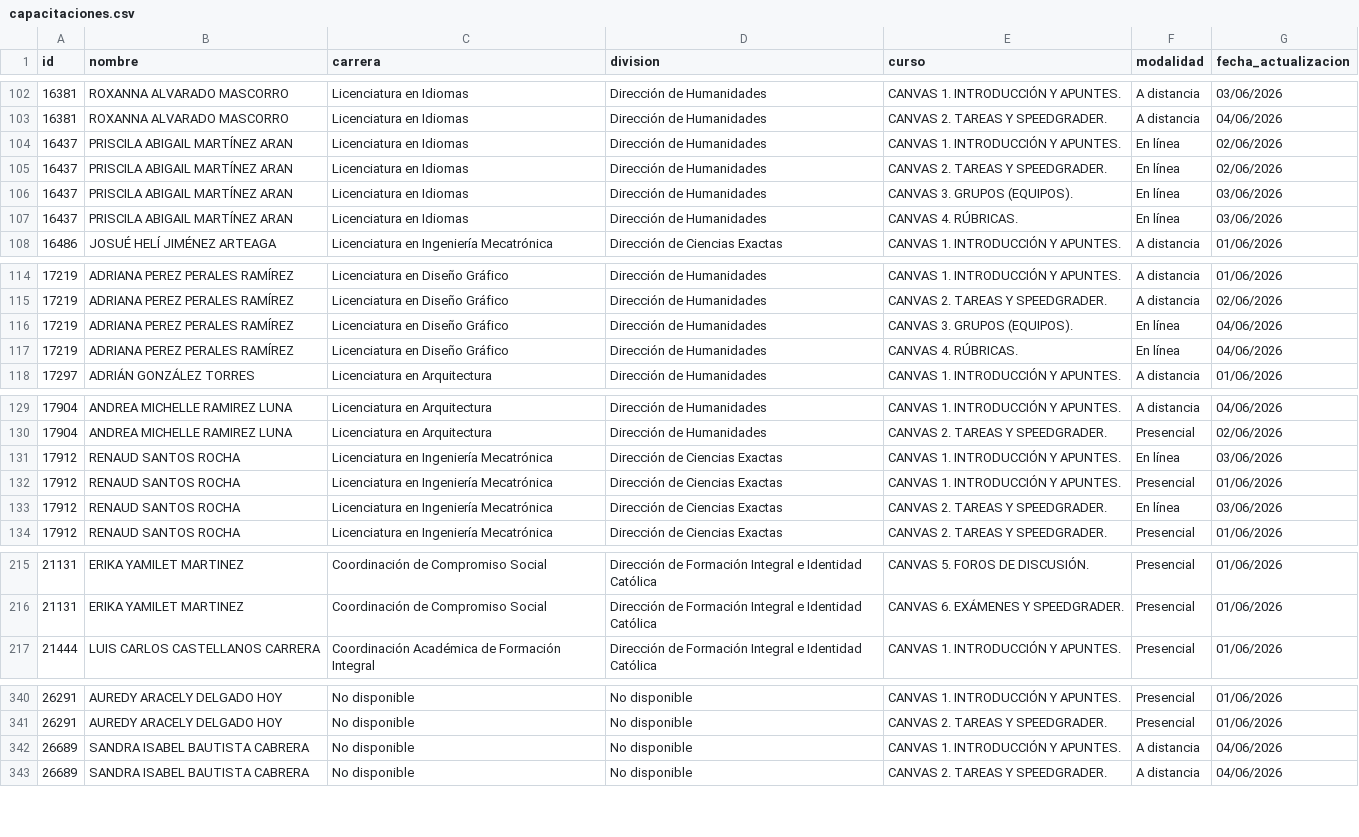
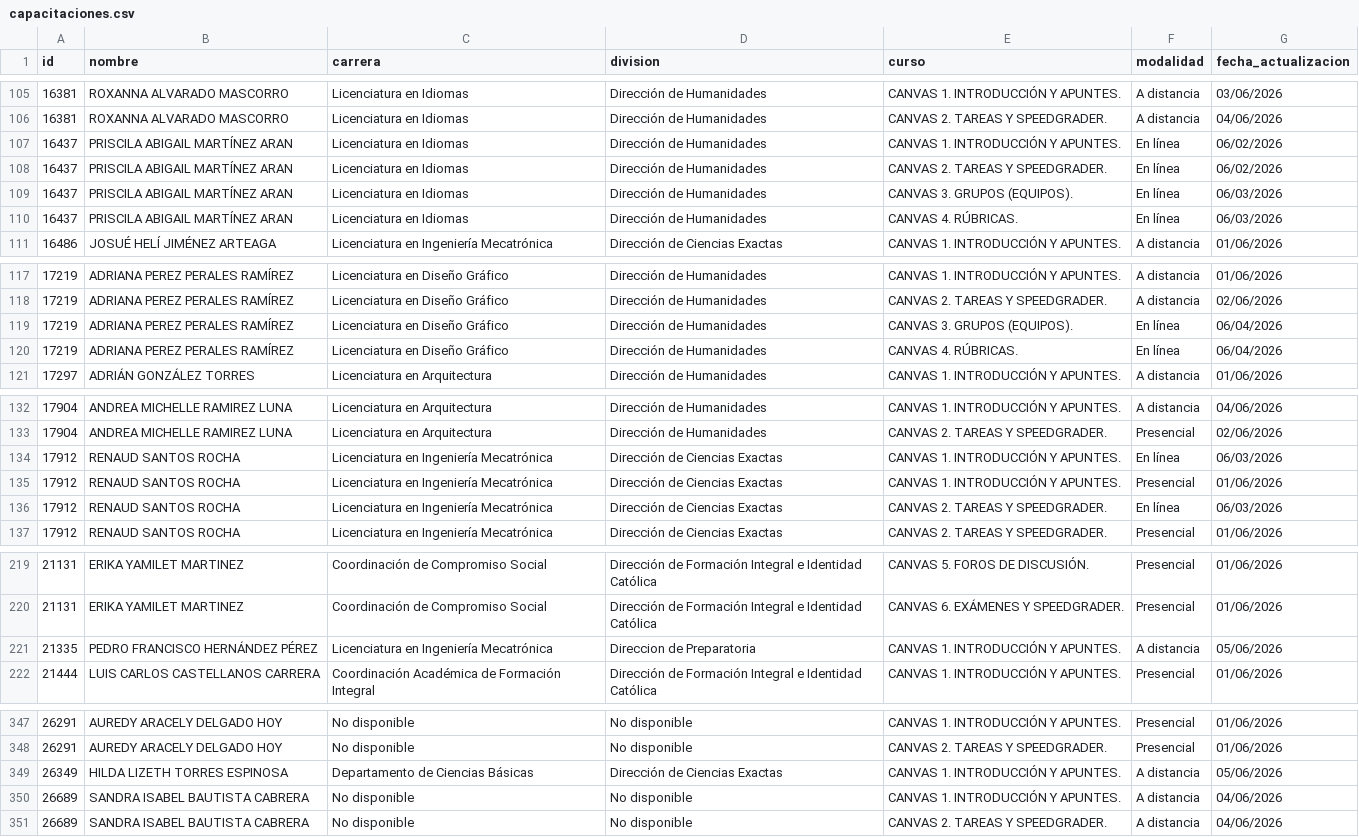
Before and after one commit to renauds25/reporte-canvas, a CSV file: data/capacitaciones.csv, drawn as a sheet; only a part is shown, gaps mark what is left out; the diff covers the shown part only.

```diff
--- a/data/capacitaciones.csv
+++ b/data/capacitaciones.csv
@@ -103,6 +106,6 @@
 16381,ROXANNA ALVARADO MASCORRO,Licenciatura en Idiomas,Dirección de Humanidades,CANVAS 2. TAREAS Y SPEEDGRADER.,A distancia,04/06/2026
-16437,PRISCILA ABIGAIL MARTÍNEZ ARAN,Licenciatura en Idiomas,Dirección de Humanidades,CANVAS 1. INTRODUCCIÓN Y APUNTES.,En línea,02/06/2026
-16437,PRISCILA ABIGAIL MARTÍNEZ ARAN,Licenciatura en Idiomas,Dirección de Humanidades,CANVAS 2. TAREAS Y SPEEDGRADER.,En línea,02/06/2026
-16437,PRISCILA ABIGAIL MARTÍNEZ ARAN,Licenciatura en Idiomas,Dirección de Humanidades,CANVAS 3. GRUPOS (EQUIPOS).,En línea,03/06/2026
-16437,PRISCILA ABIGAIL MARTÍNEZ ARAN,Licenciatura en Idiomas,Dirección de Humanidades,CANVAS 4. RÚBRICAS.,En línea,03/06/2026
+16437,PRISCILA ABIGAIL MARTÍNEZ ARAN,Licenciatura en Idiomas,Dirección de Humanidades,CANVAS 1. INTRODUCCIÓN Y APUNTES.,En línea,06/02/2026
+16437,PRISCILA ABIGAIL MARTÍNEZ ARAN,Licenciatura en Idiomas,Dirección de Humanidades,CANVAS 2. TAREAS Y SPEEDGRADER.,En línea,06/02/2026
+16437,PRISCILA ABIGAIL MARTÍNEZ ARAN,Licenciatura en Idiomas,Dirección de Humanidades,CANVAS 3. GRUPOS (EQUIPOS).,En línea,06/03/2026
+16437,PRISCILA ABIGAIL MARTÍNEZ ARAN,Licenciatura en Idiomas,Dirección de Humanidades,CANVAS 4. RÚBRICAS.,En línea,06/03/2026
 16486,JOSUÉ HELÍ JIMÉNEZ ARTEAGA,Licenciatura en Ingeniería Mecatrónica,Dirección de Ciencias Exactas,CANVAS 1. INTRODUCCIÓN Y APUNTES.,A distancia,01/06/2026
@@ -115,4 +118,4 @@
 17219,ADRIANA PEREZ PERALES RAMÍREZ,Licenciatura en Diseño Gráfico,Dirección de Humanidades,CANVAS 2. TAREAS Y SPEEDGRADER.,A distancia,02/06/2026
-17219,ADRIANA PEREZ PERALES RAMÍREZ,Licenciatura en Diseño Gráfico,Dirección de Humanidades,CANVAS 3. GRUPOS (EQUIPOS).,En línea,04/06/2026
-17219,ADRIANA PEREZ PERALES RAMÍREZ,Licenciatura en Diseño Gráfico,Dirección de Humanidades,CANVAS 4. RÚBRICAS.,En línea,04/06/2026
+17219,ADRIANA PEREZ PERALES RAMÍREZ,Licenciatura en Diseño Gráfico,Dirección de Humanidades,CANVAS 3. GRUPOS (EQUIPOS).,En línea,06/04/2026
+17219,ADRIANA PEREZ PERALES RAMÍREZ,Licenciatura en Diseño Gráfico,Dirección de Humanidades,CANVAS 4. RÚBRICAS.,En línea,06/04/2026
 17297,ADRIÁN GONZÁLEZ TORRES,Licenciatura en Arquitectura,Dirección de Humanidades,CANVAS 1. INTRODUCCIÓN Y APUNTES.,A distancia,01/06/2026
@@ -130,5 +133,5 @@
 17904,ANDREA MICHELLE RAMIREZ LUNA,Licenciatura en Arquitectura,Dirección de Humanidades,CANVAS 2. TAREAS Y SPEEDGRADER.,Presencial,02/06/2026
-17912,RENAUD SANTOS ROCHA,Licenciatura en Ingeniería Mecatrónica,Dirección de Ciencias Exactas,CANVAS 1. INTRODUCCIÓN Y APUNTES.,En línea,03/06/2026
+17912,RENAUD SANTOS ROCHA,Licenciatura en Ingeniería Mecatrónica,Dirección de Ciencias Exactas,CANVAS 1. INTRODUCCIÓN Y APUNTES.,En línea,06/03/2026
 17912,RENAUD SANTOS ROCHA,Licenciatura en Ingeniería Mecatrónica,Dirección de Ciencias Exactas,CANVAS 1. INTRODUCCIÓN Y APUNTES.,Presencial,01/06/2026
-17912,RENAUD SANTOS ROCHA,Licenciatura en Ingeniería Mecatrónica,Dirección de Ciencias Exactas,CANVAS 2. TAREAS Y SPEEDGRADER.,En línea,03/06/2026
+17912,RENAUD SANTOS ROCHA,Licenciatura en Ingeniería Mecatrónica,Dirección de Ciencias Exactas,CANVAS 2. TAREAS Y SPEEDGRADER.,En línea,06/03/2026
 17912,RENAUD SANTOS ROCHA,Licenciatura en Ingeniería Mecatrónica,Dirección de Ciencias Exactas,CANVAS 2. TAREAS Y SPEEDGRADER.,Presencial,01/06/2026
@@ -216,2 +220,3 @@
 21131,ERIKA YAMILET MARTINEZ,Coordinación de Compromiso Social,Dirección de Formación Integral e Identidad Católica,CANVAS 6. EXÁMENES Y SPEEDGRADER.,Presencial,01/06/2026
+21335,PEDRO FRANCISCO HERNÁNDEZ PÉREZ,Licenciatura en Ingeniería Mecatrónica,Direccion de Preparatoria,CANVAS 1. INTRODUCCIÓN Y APUNTES.,A distancia,05/06/2026
 21444,LUIS CARLOS CASTELLANOS CARRERA,Coordinación Académica de Formación Integral,Dirección de Formación Integral e Identidad Católica,CANVAS 1. INTRODUCCIÓN Y APUNTES.,Presencial,01/06/2026
@@ -341,2 +348,3 @@
 26291,AUREDY ARACELY DELGADO HOY,No disponible,No disponible,CANVAS 2. TAREAS Y SPEEDGRADER.,Presencial,01/06/2026
+26349,HILDA LIZETH TORRES ESPINOSA,Departamento de Ciencias Básicas,Dirección de Ciencias Exactas,CANVAS 1. INTRODUCCIÓN Y APUNTES.,A distancia,05/06/2026
 26689,SANDRA ISABEL BAUTISTA CABRERA,No disponible,No disponible,CANVAS 1. INTRODUCCIÓN Y APUNTES.,A distancia,04/06/2026
```
Also changed, not shown: 8 added rows and 3 edited cells elsewhere in this file, 3 other files.
